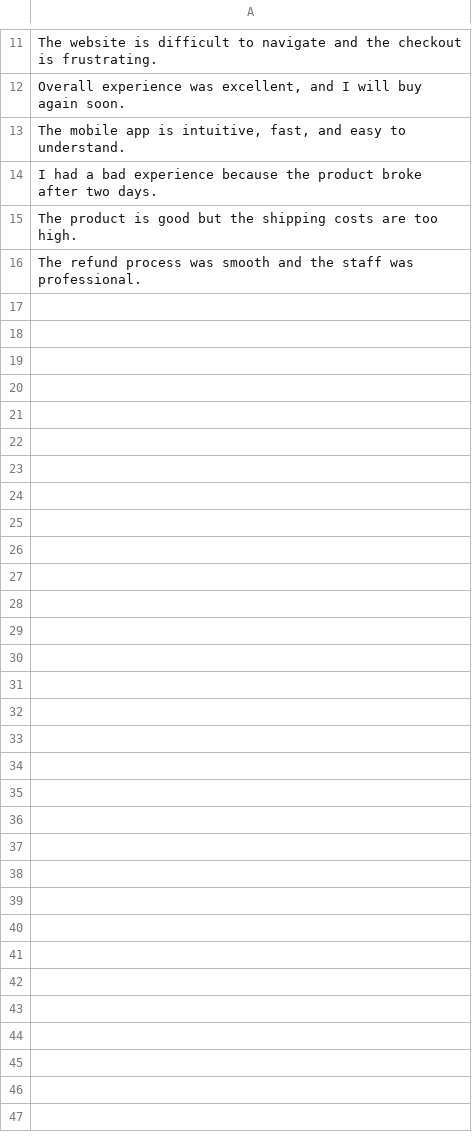
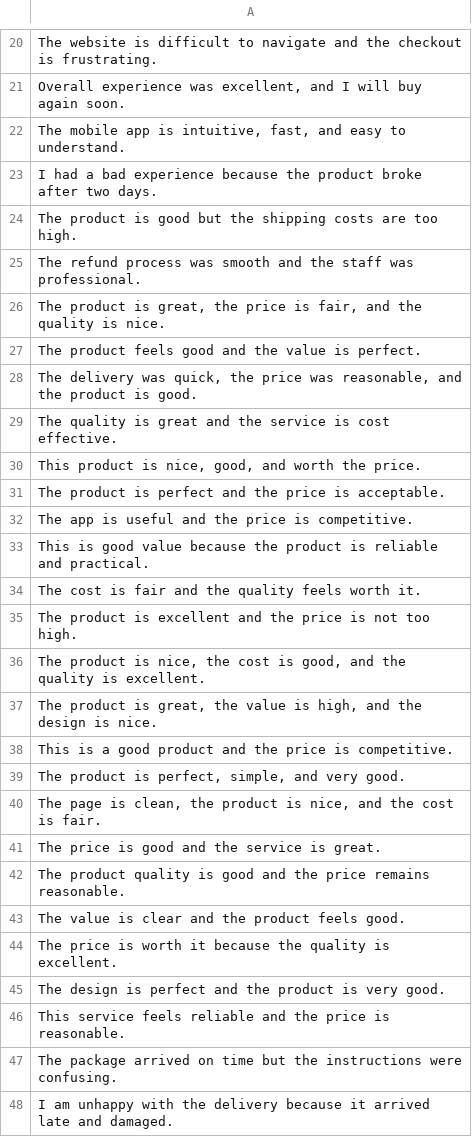
Before and after one commit to dmitrovojtovic23-lab/PracticeWork, a CSV file: feedback.csv, drawn as a sheet; only a part is shown, gaps mark what is left out; the diff covers the shown part only.

```diff
--- a/feedback.csv
+++ b/feedback.csv
@@ -16 +25,24 @@ The product is good but the shipping costs are too high.
 The refund process was smooth and the staff was professional.
+"The product is great, the price is fair, and the quality is nice."
+The product feels good and the value is perfect.
+"The delivery was quick, the price was reasonable, and the product is good."
+The quality is great and the service is cost effective.
+"This product is nice, good, and worth the price."
+The product is perfect and the price is acceptable.
+The app is useful and the price is competitive.
+This is good value because the product is reliable and practical.
+The cost is fair and the quality feels worth it.
+The product is excellent and the price is not too high.
+"The product is nice, the cost is good, and the quality is excellent."
+"The product is great, the value is high, and the design is nice."
+This is a good product and the price is competitive.
+"The product is perfect, simple, and very good."
+"The page is clean, the product is nice, and the cost is fair."
+The price is good and the service is great.
+The product quality is good and the price remains reasonable.
+The value is clear and the product feels good.
+The price is worth it because the quality is excellent.
+The design is perfect and the product is very good.
+This service feels reliable and the price is reasonable.
+The package arrived on time but the instructions were confusing.
+I am unhappy with the delivery because it arrived late and damaged.
```
Also changed, not shown: 12 added rows, 1 removed row, 1 moved row and 1 edited cell elsewhere in this file, 6 other files.
